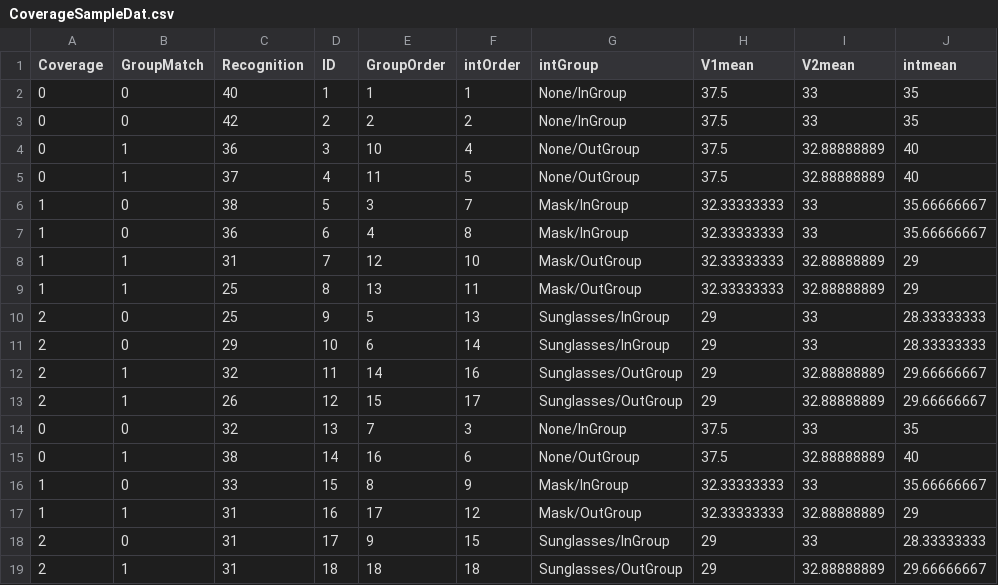
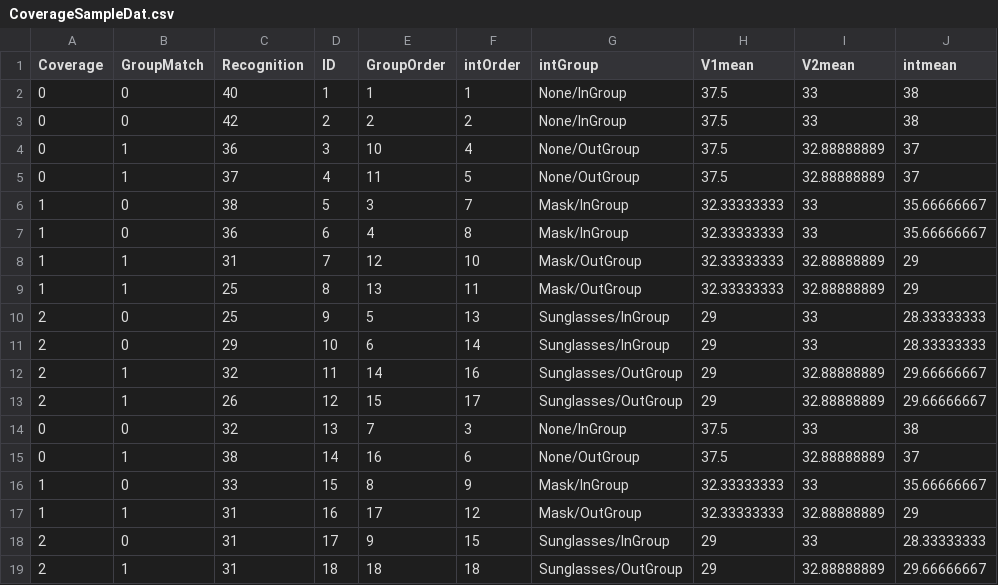
Before and after one commit to mtruelovehill/ISAP, a CSV file: docs/Data/CoverageSampleDat.csv, drawn as a sheet.

Commit message:
wk5 data update

```diff
--- a/docs/Data/CoverageSampleDat.csv
+++ b/docs/Data/CoverageSampleDat.csv
@@ -1,6 +1,6 @@
 Coverage,GroupMatch,Recognition,ID,GroupOrder,intOrder,intGroup,V1mean,V2mean,intmean
-0,0,40,1,1,1,None/InGroup,37.5,33,35
-0,0,42,2,2,2,None/InGroup,37.5,33,35
-0,1,36,3,10,4,None/OutGroup,37.5,32.88888889,40
-0,1,37,4,11,5,None/OutGroup,37.5,32.88888889,40
+0,0,40,1,1,1,None/InGroup,37.5,33,38
+0,0,42,2,2,2,None/InGroup,37.5,33,38
+0,1,36,3,10,4,None/OutGroup,37.5,32.88888889,37
+0,1,37,4,11,5,None/OutGroup,37.5,32.88888889,37
 1,0,38,5,3,7,Mask/InGroup,32.33333333,33,35.66666667
@@ -13,4 +13,4 @@ Coverage,GroupMatch,Recognition,ID,GroupOrder,intOrder,intGroup,V1mean,V2mean,in
 2,1,26,12,15,17,Sunglasses/OutGroup,29,32.88888889,29.66666667
-0,0,32,13,7,3,None/InGroup,37.5,33,35
-0,1,38,14,16,6,None/OutGroup,37.5,32.88888889,40
+0,0,32,13,7,3,None/InGroup,37.5,33,38
+0,1,38,14,16,6,None/OutGroup,37.5,32.88888889,37
 1,0,33,15,8,9,Mask/InGroup,32.33333333,33,35.66666667
```
Also changed, not shown: 1 other file.
